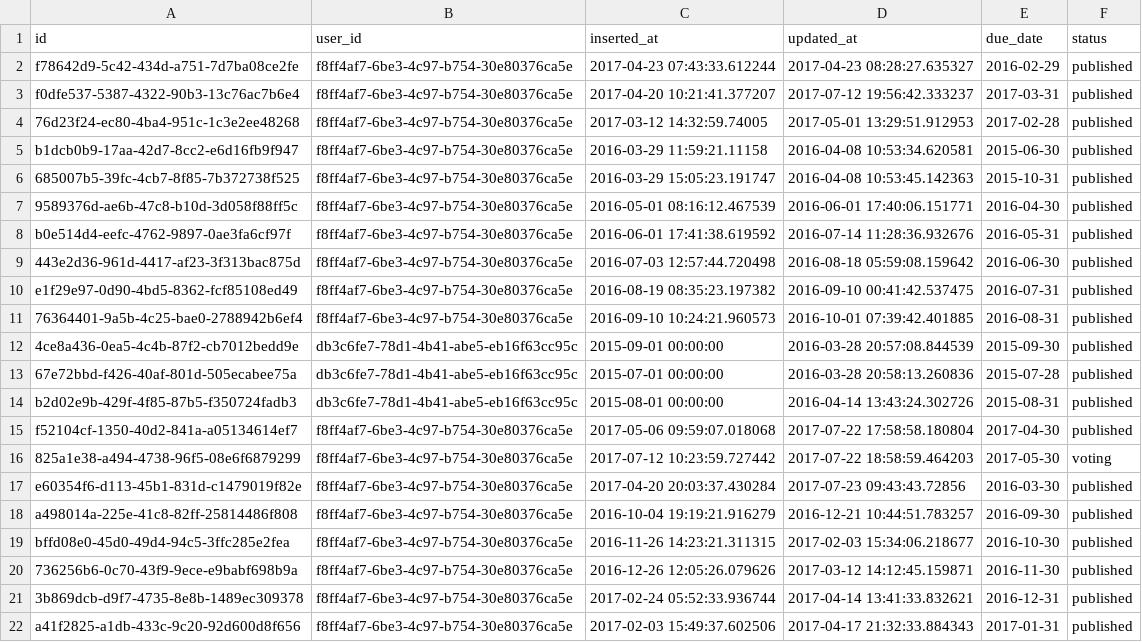
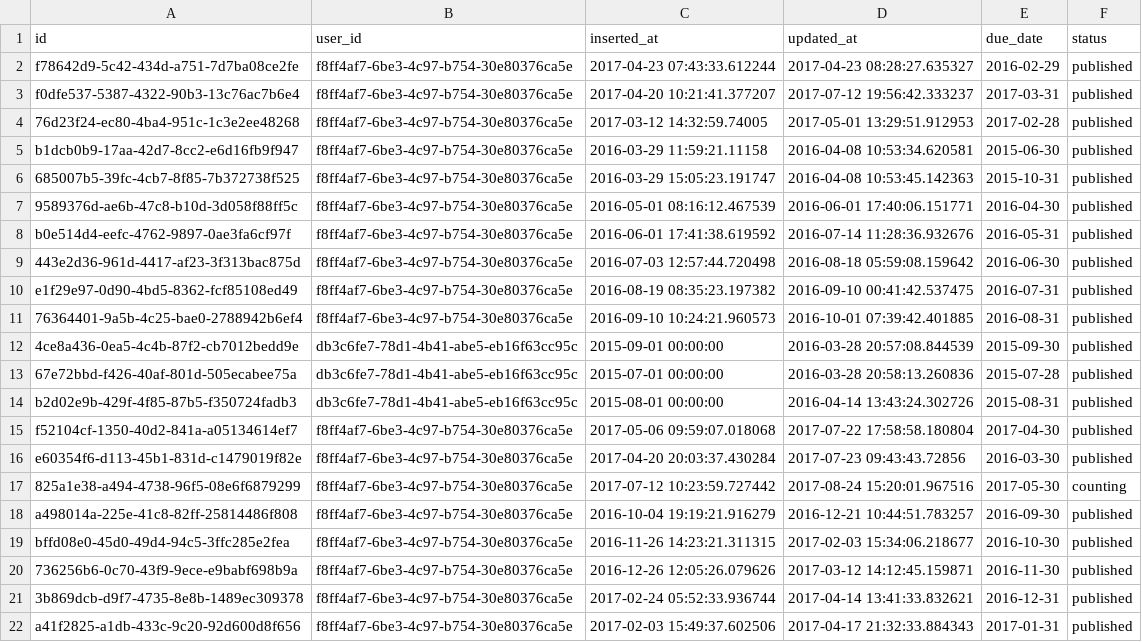
Before and after one commit to obsidienne/wsdjs, a CSV file: apps/wsdjs/priv/repo/data/tops.csv, drawn as a sheet; removed rows and columns are numbered as before the commit, all else as after; the diff names each change by its address in the sheet, - before the commit and + after, or states it on an @@ line.

```diff
--- a/apps/wsdjs/priv/repo/data/tops.csv
+++ b/apps/wsdjs/priv/repo/data/tops.csv
-row 16: 825a1e38-a494-4738-96f5-08e6f6879299 | f8ff4af7-6be3-4c97-b754-30e80376ca5e | 2017-07-12 10:23:59.727442 | 2017-07-22 18:58:59.464203 | 2017-05-30 | voting
+row 17: 825a1e38-a494-4738-96f5-08e6f6879299 | f8ff4af7-6be3-4c97-b754-30e80376ca5e | 2017-07-12 10:23:59.727442 | 2017-08-24 15:20:01.967516 | 2017-05-30 | counting
```
Also changed, not shown: apps/wsdjs/priv/repo/data/ranks.csv, apps/wsdjs/priv/repo/data/song_comments.csv, 4 other files.
